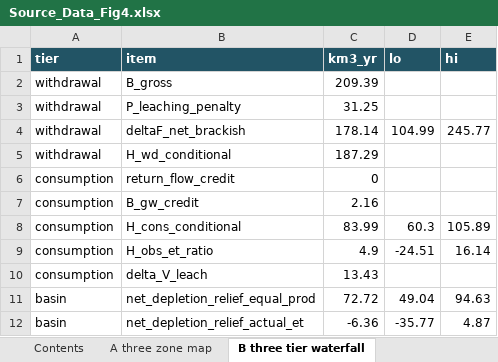
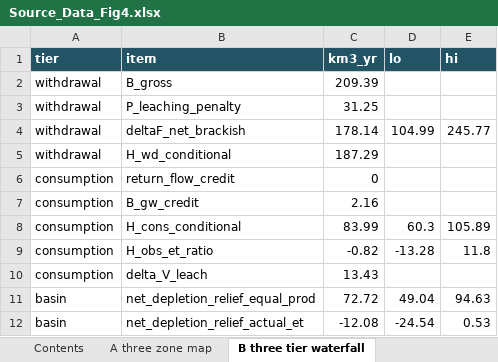
Before and after one commit to wlcbysy/global-leaching-water-paradox, an Excel workbook: source_data/Source_Data_Fig4.xlsx, sheet B three tier waterfall, drawn as a sheet; values as stored, in another font and other column widths than the file's, no borders; the diff names each change by its address in the sheet, - before the commit and + after, or states it on an @@ line.

```diff
--- a/source_data/Source_Data_Fig4.xlsx (sheet B three tier waterfall)
+++ b/source_data/Source_Data_Fig4.xlsx (sheet B three tier waterfall)
-C9 (km3_yr): 4.9
+C9 (km3_yr): -0.82
-D9 (lo): -24.51
+D9 (lo): -13.28
-E9 (hi): 16.14
+E9 (hi): 11.8
-C12 (km3_yr): -6.36
+C12 (km3_yr): -12.08
-D12 (lo): -35.77
+D12 (lo): -24.54
-E12 (hi): 4.87
+E12 (hi): 0.53
```
Also changed, not shown: sheet B threshold and ET, sheet C basin rescue ratios, sheet A three zone map, source_data/Source_Data_ED_Fig2.xlsx, source_data/Source_Data_ED_Fig7.xlsx, 41 other files.
